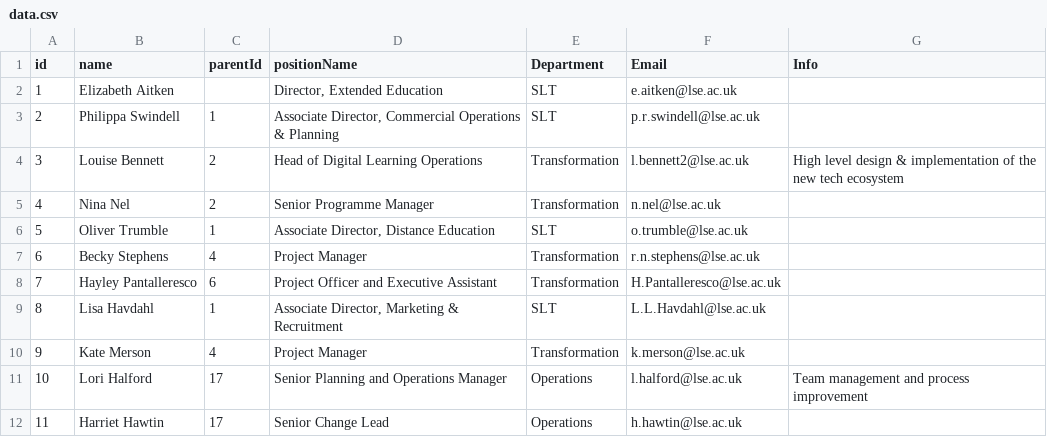
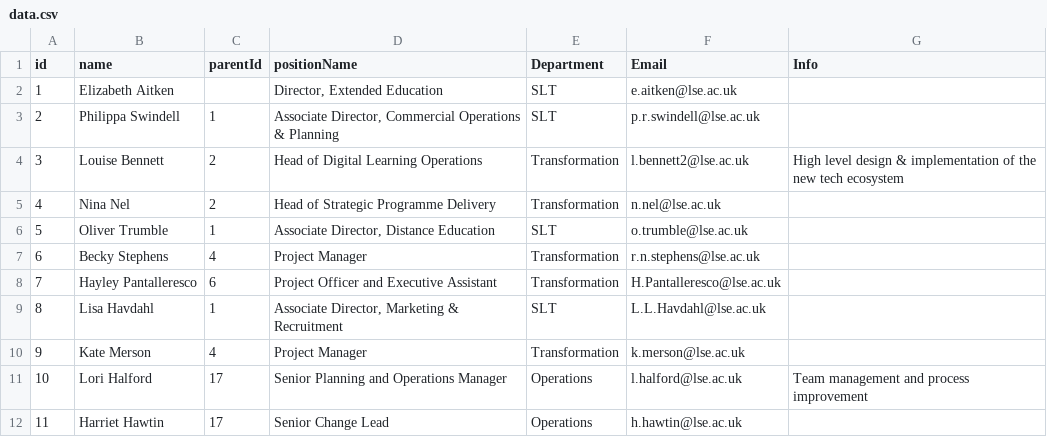
Before and after one commit to ExtendedEducation/org-chart, a CSV file: misc/data.csv, drawn as a sheet; only a part is shown.

Commit message:
Update data.csv

```diff
--- a/misc/data.csv
+++ b/misc/data.csv
@@ -4,3 +4,3 @@ id,name,parentId,positionName,Department,Email,Info
 3,Louise Bennett,2,Head of Digital Learning Operations,Transformation,l.bennett2@lse.ac.uk,"High level design & implementation of the new tech ecosystem"
-4,Nina Nel,2,Senior Programme Manager,Transformation,n.nel@lse.ac.uk,
+4,Nina Nel,2,Head of Strategic Programme Delivery,Transformation,n.nel@lse.ac.uk,
 5,Oliver Trumble,1,"Associate Director, Distance Education",SLT,o.trumble@lse.ac.uk,
```
